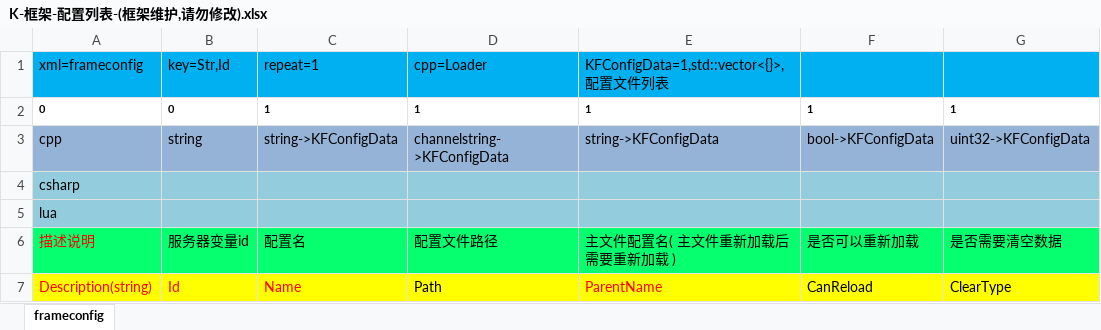
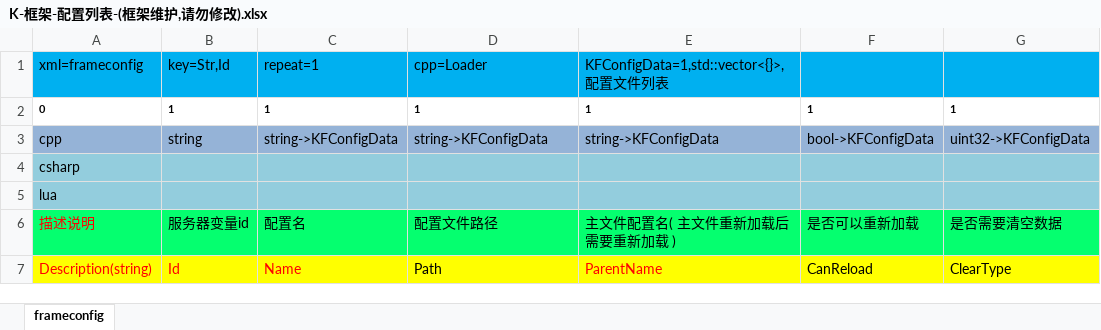
Before and after one commit to lori227/KFrame, an Excel workbook: _resource/excel/table/K-框架-配置列表-(框架维护,请勿修改).xlsx, sheet frameconfig, drawn as a sheet; only a part is shown; values as stored, in another font and other column widths than the file's, no borders; the diff names each change by its address in the sheet, - before the commit and + after, or states it on an @@ line.

```diff
--- a/_resource/excel/table/K-框架-配置列表-(框架维护,请勿修改).xlsx (sheet frameconfig)
+++ b/_resource/excel/table/K-框架-配置列表-(框架维护,请勿修改).xlsx (sheet frameconfig)
-B2 (key=Str,Id): 0
+B2 (key=Str,Id): 1
-D3 (cpp=Loader): channelstring->KFConfigData
+D3 (cpp=Loader): string->KFConfigData
```
Also changed, not shown: 28 other files.
